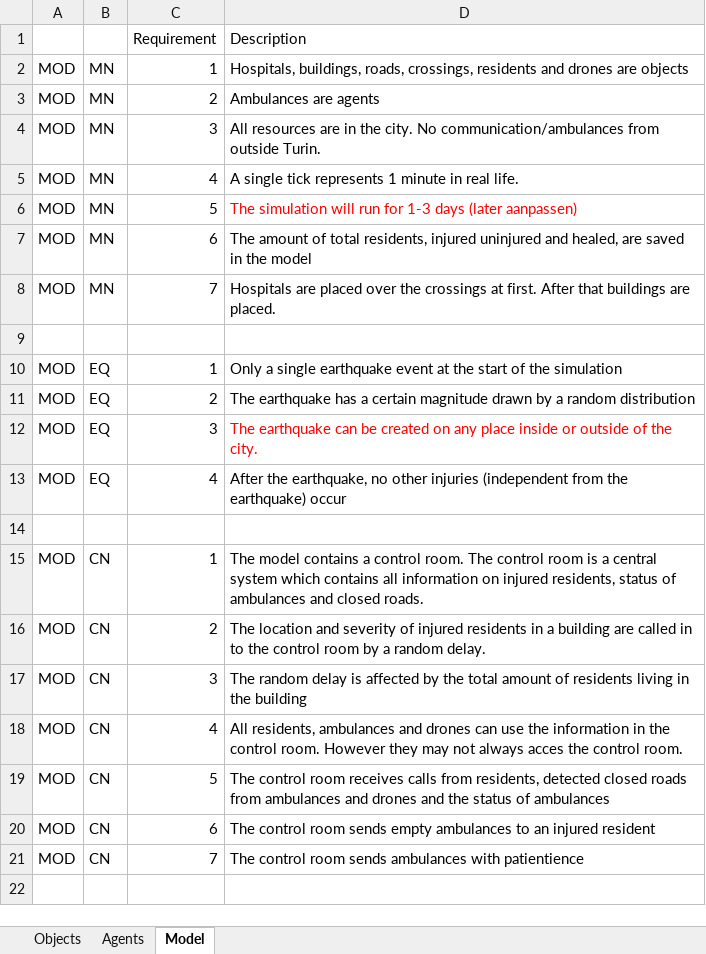
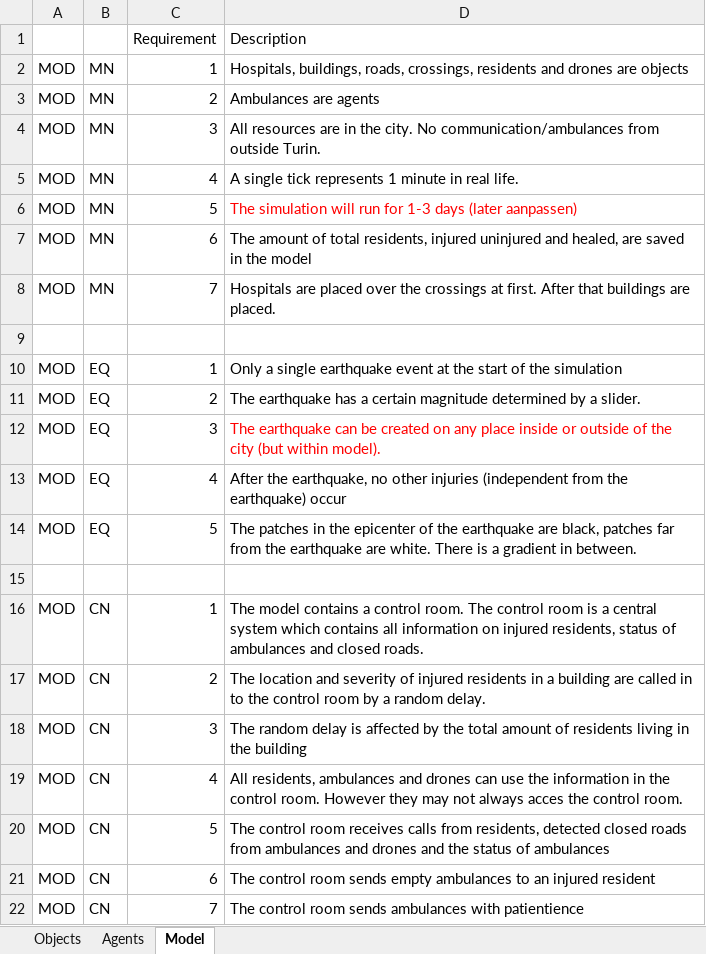
Before and after one commit to EwoutH/SEN1211-earthquake-project, an Excel workbook: conceptualisation/Requirements.xlsx, sheet Model, drawn as a sheet; values as stored, in another font and other column widths than the file's, no borders; the diff names each change by its address in the sheet, - before the commit and + after, or states it on an @@ line.

Commit message:
Updated requirements to model, deleted Netlogo comment
- Updated requirements to what actually happens in the model.
- Deleted a comment about building damage coming later (already implemented)  in the actual model.

```diff
--- a/conceptualisation/Requirements.xlsx (sheet Model)
+++ b/conceptualisation/Requirements.xlsx (sheet Model)
-D11: …certain magnitude drawn by a random distribution
+D11: …certain magnitude determined by a slider.
-D12: …of the city.
+D12: …of the city (but within model).
+row 14: MOD | EQ | 5 | The patches in the epicenter of the earthquake are black, patches far from the earthquake are white. There is a gradient in between.
```
Also changed, not shown: sheet Objects, sheet Agents, 1 other file.
